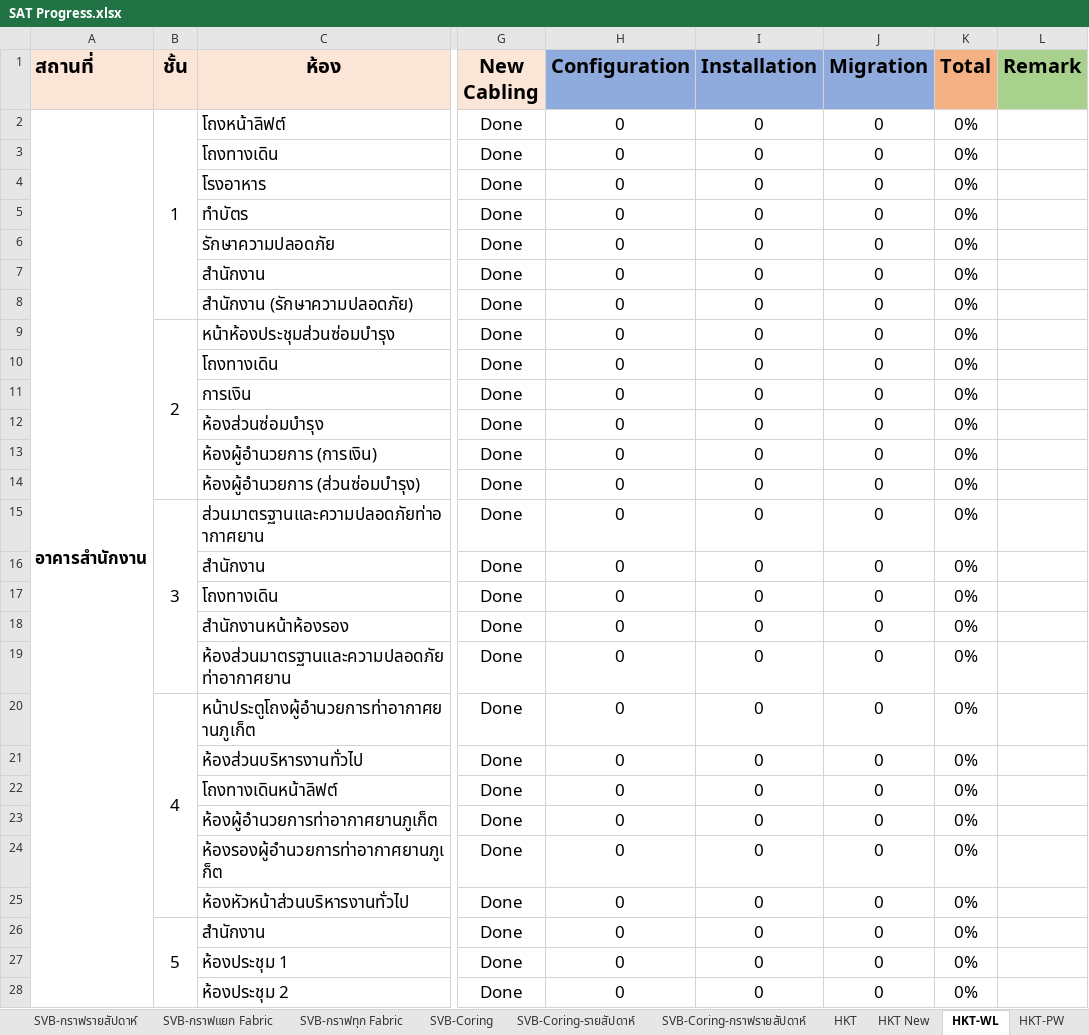
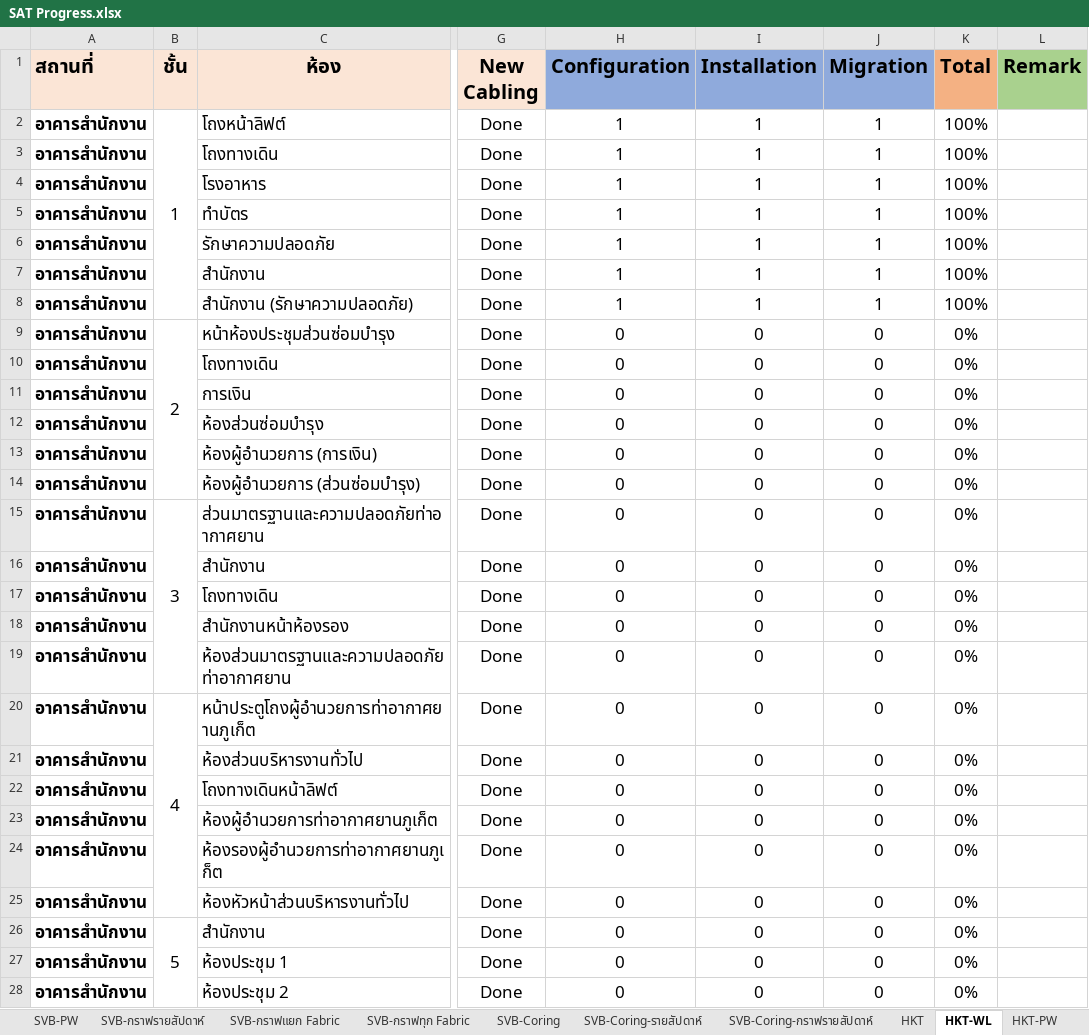
Before and after one commit to watanyu158/SVB-Coring-Dashboard, an Excel workbook: backend/SAT Progress.xlsx, sheet HKT-WL, drawn as a sheet; only a part is shown, gaps mark what is left out; values as stored, in another font and other column widths than the file's, no borders; conditional formats not drawn; removed rows and columns are numbered as before the commit, all else as after; the diff covers the shown part only; the diff names each change by its address in the sheet, - before the commit and + after, or states it on an @@ line.

```diff
--- a/backend/SAT Progress.xlsx (sheet HKT-WL)
+++ b/backend/SAT Progress.xlsx (sheet HKT-WL)
-sheet tab: HKT New
-A2:A28 merged
-H2:H8 (Configuration): 0
+H2:H8 (Configuration): 1
-I2:I8 (Installation): 0
+I2:I8 (Installation): 1
-J2:J8 (Migration): 0
+J2:J8 (Migration): 1
-K2:K8 (Total): 0%
+K2:K8 (Total): 100%
-A3:A28 (สถานที่): (empty)
+A3:A28 (สถานที่): อาคารสำนักงาน
```
Also changed, not shown: 1 added row, 1 removed row, 17 edited cells and merged cells elsewhere in this sheet, sheet HKT, sheet HQ, sheet Dashboard-WL, other sheet tabs, formulas that keep their value, charts or pictures.
